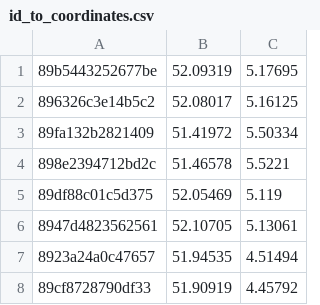
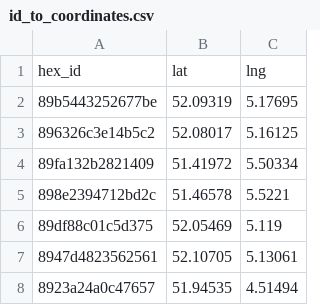
Before and after one commit to Ojas2217/Ubot, a CSV file: csvs/id_to_coordinates.csv, drawn as a sheet; only a part is shown; the shorter side is filled out with more unchanged rows.

```diff
--- a/csvs/id_to_coordinates.csv
+++ b/csvs/id_to_coordinates.csv
@@ -1 +1,2 @@
+hex_id,lat,lng
 89b5443252677be, 52.09319, 5.17695
```
Also changed, not shown: 18 other files.
